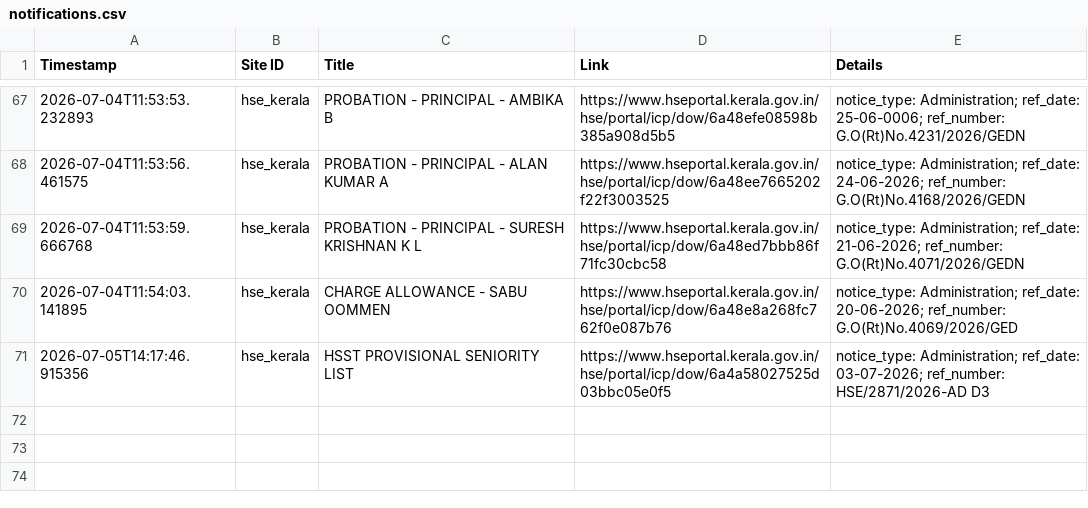
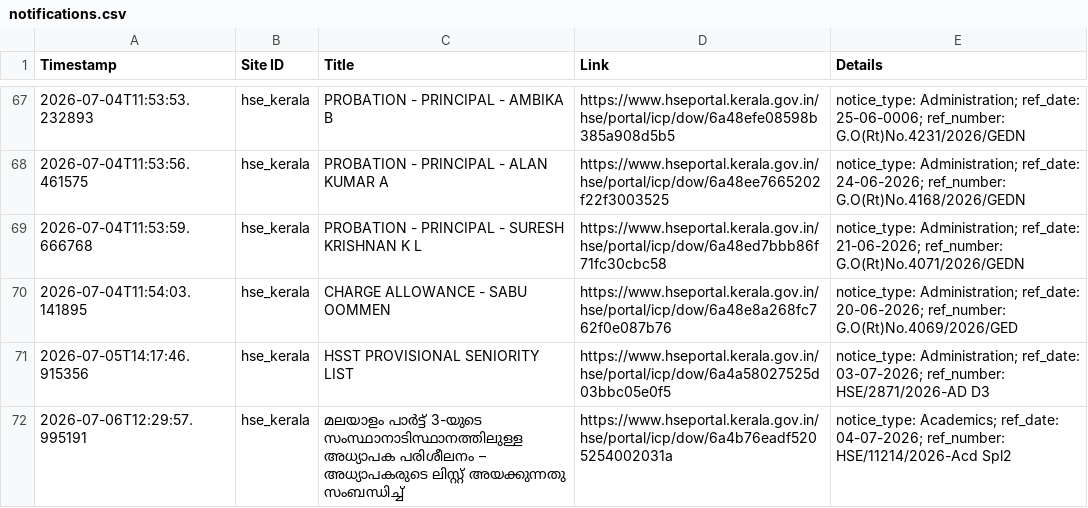
Before and after one commit to Rohan-DX/website-tracker, a CSV file: notifications.csv, drawn as a sheet; only a part is shown, gaps mark what is left out.

```diff
--- a/notifications.csv
+++ b/notifications.csv
@@ -71 +71,2 @@ Timestamp,Site ID,Title,Link,Details
 2026-07-05T14:17:46.915356,hse_kerala,HSST PROVISIONAL SENIORITY LIST,https://www.hseportal.kerala.gov.in/hse/portal/icp/dow/6a4a58027525d03bbc05e0f5,notice_type: Administration; ref_date: 03-07-2026; ref_number: HSE/2871/2026-AD D3
+2026-07-06T12:29:57.995191,hse_kerala,മലയാളം പാർട്ട് 3-യുടെ സംസ്ഥാനാടിസ്ഥാനത്തിലുള്ള അധ്യാപക പരിശീലനം – അധ്യാപകരുടെ ലിസ്റ്റ് അയക്കുന്നതു സംബന്ധിച്ച്,https://www.hseportal.kerala.gov.in/hse/portal/icp/dow/6a4b76eadf5205254002031a,notice_type: Academics; ref_date: 04-07-2026; ref_number: HSE/11214/2026-Acd Spl2
```
Also changed, not shown: 1 other file.
